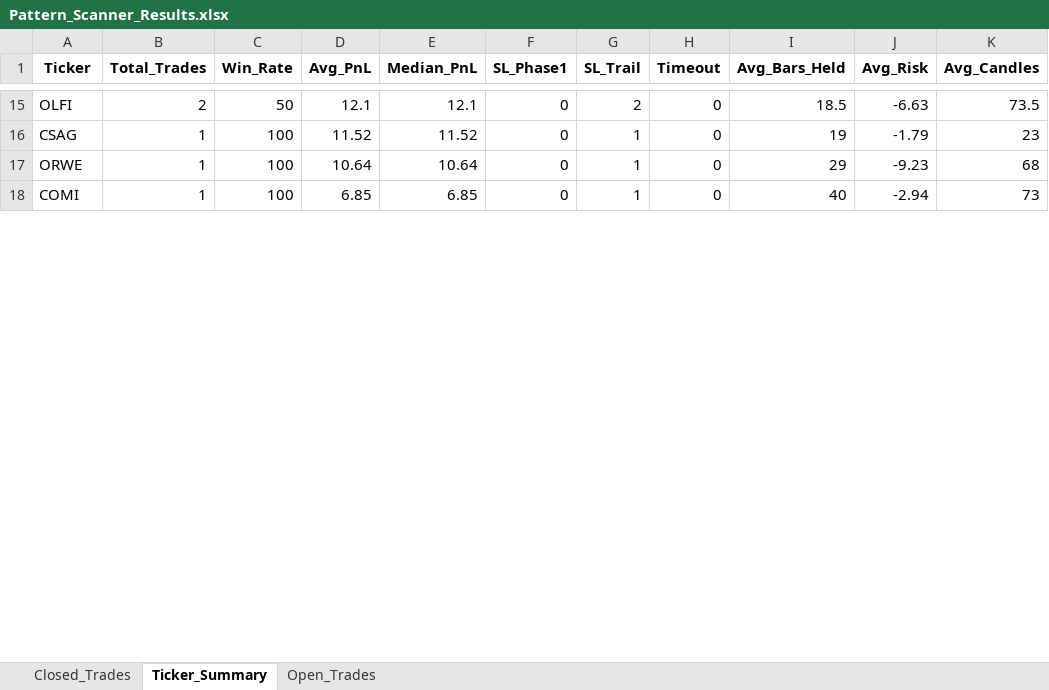
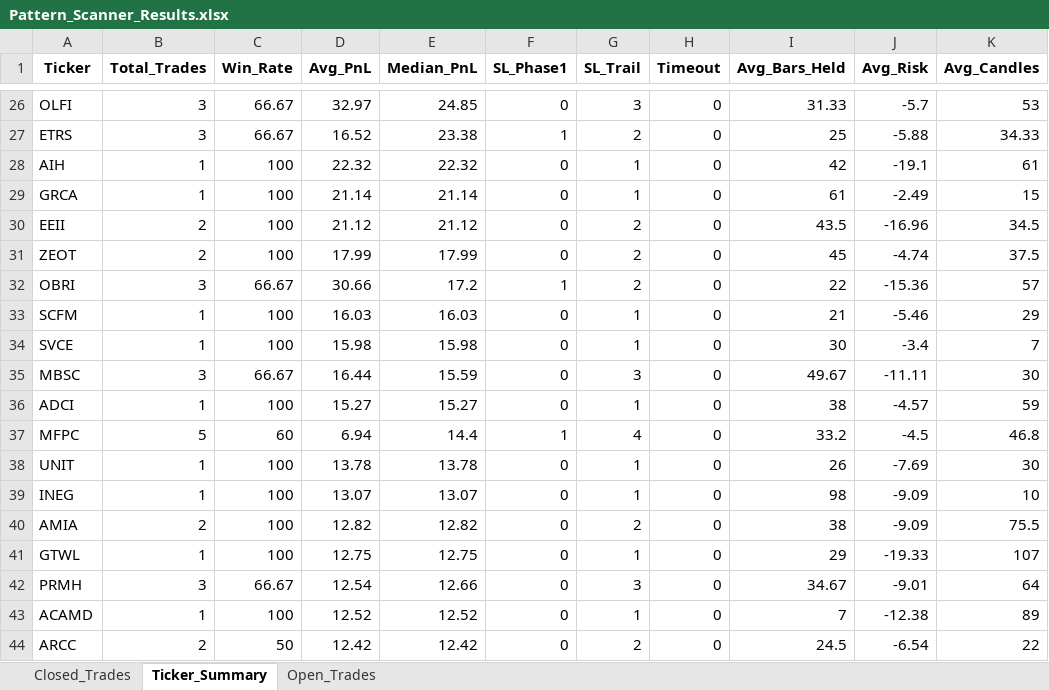
Before and after one commit to vancedmazen-art/stock_dashboard, an Excel workbook: Pattern_Scanner_Results.xlsx, sheet Ticker_Summary, drawn as a sheet; only a part is shown, gaps mark what is left out; the shorter side is filled out with more unchanged rows; values as stored, in another font and other column widths than the file's, no borders; removed rows and columns are numbered as before the commit, all else as after; the diff covers the shown part only; the diff names each change by its address in the sheet, - before the commit and + after, or states it on an @@ line.

```diff
--- a/Pattern_Scanner_Results.xlsx (sheet Ticker_Summary)
+++ b/Pattern_Scanner_Results.xlsx (sheet Ticker_Summary)
-B26 (Total_Trades): 2
+B26 (Total_Trades): 3
-C26 (Win_Rate): 50
+C26 (Win_Rate): 66.67
-D26 (Avg_PnL): 12.1
+D26 (Avg_PnL): 32.97
-E26 (Median_PnL): 12.1
+E26 (Median_PnL): 24.85
-G26 (SL_Trail): 2
+G26 (SL_Trail): 3
-I26 (Avg_Bars_Held): 18.5
+I26 (Avg_Bars_Held): 31.33
-J26 (Avg_Risk): -6.63
+J26 (Avg_Risk): -5.7
-K26 (Avg_Candles): 73.5
+K26 (Avg_Candles): 53
-row 16: CSAG | 1 | 100 | 11.52 | 11.52 | 0 | 1 | 0 | 19 | -1.79 | 23
+row 27: ETRS | 3 | 66.67 | 16.52 | 23.38 | 1 | 2 | 0 | 25 | -5.88 | 34.33
+row 28: AIH | 1 | 100 | 22.32 | 22.32 | 0 | 1 | 0 | 42 | -19.1 | 61
+row 29: GRCA | 1 | 100 | 21.14 | 21.14 | 0 | 1 | 0 | 61 | -2.49 | 15
+row 30: EEII | 2 | 100 | 21.12 | 21.12 | 0 | 2 | 0 | 43.5 | -16.96 | 34.5
+row 31: ZEOT | 2 | 100 | 17.99 | 17.99 | 0 | 2 | 0 | 45 | -4.74 | 37.5
+row 32: OBRI | 3 | 66.67 | 30.66 | 17.2 | 1 | 2 | 0 | 22 | -15.36 | 57
+row 33: SCFM | 1 | 100 | 16.03 | 16.03 | 0 | 1 | 0 | 21 | -5.46 | 29
+row 34: SVCE | 1 | 100 | 15.98 | 15.98 | 0 | 1 | 0 | 30 | -3.4 | 7
+row 35: MBSC | 3 | 66.67 | 16.44 | 15.59 | 0 | 3 | 0 | 49.67 | -11.11 | 30
+row 36: ADCI | 1 | 100 | 15.27 | 15.27 | 0 | 1 | 0 | 38 | -4.57 | 59
+row 37: MFPC | 5 | 60 | 6.94 | 14.4 | 1 | 4 | 0 | 33.2 | -4.5 | 46.8
+row 38: UNIT | 1 | 100 | 13.78 | 13.78 | 0 | 1 | 0 | 26 | -7.69 | 30
+row 39: INEG | 1 | 100 | 13.07 | 13.07 | 0 | 1 | 0 | 98 | -9.09 | 10
+row 40: AMIA | 2 | 100 | 12.82 | 12.82 | 0 | 2 | 0 | 38 | -9.09 | 75.5
-A41 (Ticker): ORWE
+A41 (Ticker): GTWL
-D41 (Avg_PnL): 10.64
+D41 (Avg_PnL): 12.75
-E41 (Median_PnL): 10.64
+E41 (Median_PnL): 12.75
-J41 (Avg_Risk): -9.23
+J41 (Avg_Risk): -19.33
-K41 (Avg_Candles): 68
+K41 (Avg_Candles): 107
+row 42: PRMH | 3 | 66.67 | 12.54 | 12.66 | 0 | 3 | 0 | 34.67 | -9.01 | 64
+row 43: ACAMD | 1 | 100 | 12.52 | 12.52 | 0 | 1 | 0 | 7 | -12.38 | 89
+row 44: ARCC | 2 | 50 | 12.42 | 12.42 | 0 | 2 | 0 | 24.5 | -6.54 | 22
```
Also changed, not shown: 111 added rows, 22 removed rows and 69 edited cells elsewhere in this sheet, sheet Closed_Trades, sheet Open_Trades.
